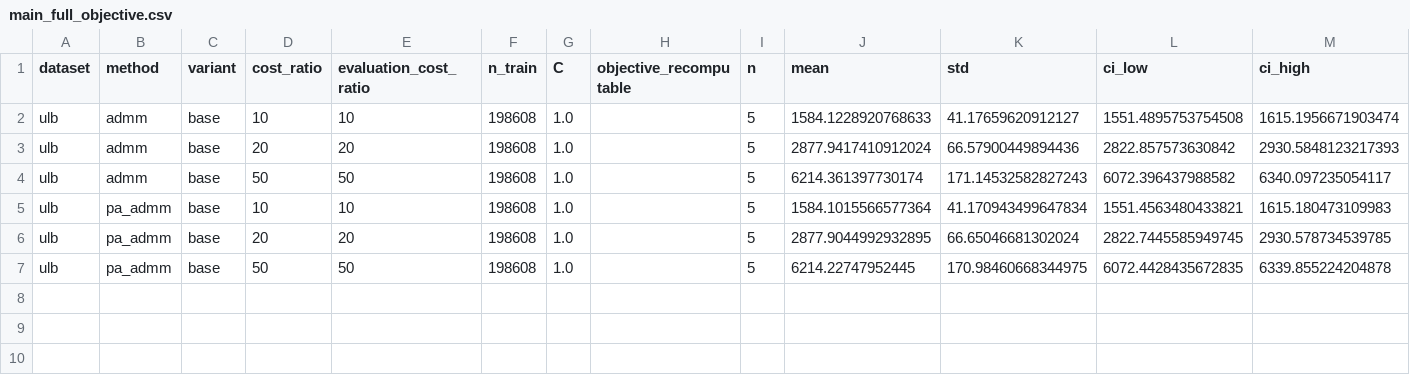
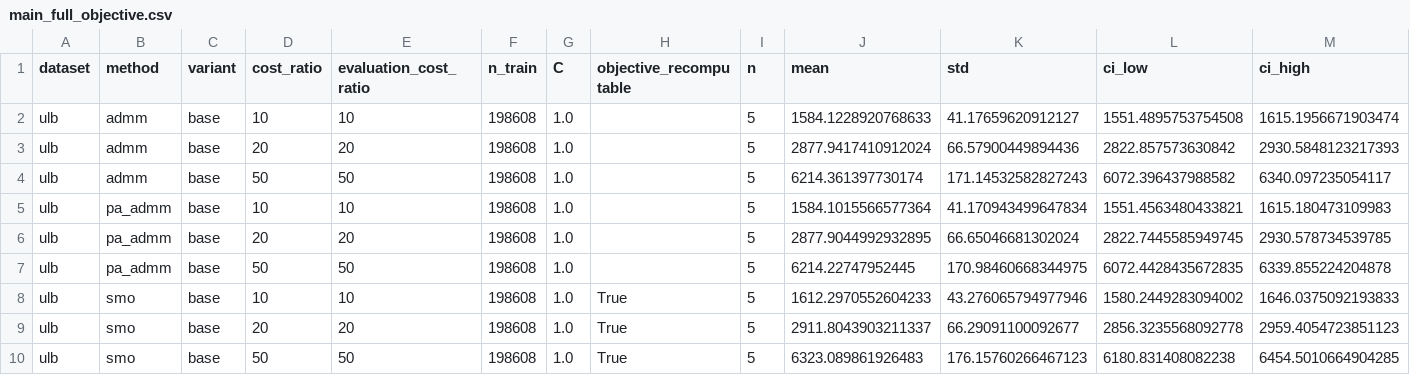
Before and after one commit to xiaoxiaoxiaotao/PolyU-COMP6704-Group4, a CSV file: results/tables/main_full_objective.csv, drawn as a sheet.

```diff
--- a/results/tables/main_full_objective.csv
+++ b/results/tables/main_full_objective.csv
@@ -7 +7,4 @@ ulb,pa_admm,base,20,20,198608,1.0,,5,2877.9044992932895,66.65046681302024,2822.7
 ulb,pa_admm,base,50,50,198608,1.0,,5,6214.22747952445,170.98460668344975,6072.4428435672835,6339.855224204878
+ulb,smo,base,10,10,198608,1.0,True,5,1612.2970552604233,43.276065794977946,1580.2449283094002,1646.0375092193833
+ulb,smo,base,20,20,198608,1.0,True,5,2911.8043903211337,66.29091100092677,2856.3235568092778,2959.4054723851123
+ulb,smo,base,50,50,198608,1.0,True,5,6323.089861926483,176.15760266467123,6180.831408082238,6454.5010664904285
```
Also changed, not shown: results/tables/main_full_balanced_accuracy.csv, results/tables/main_full_cost_per_example.csv, 44 other files.
